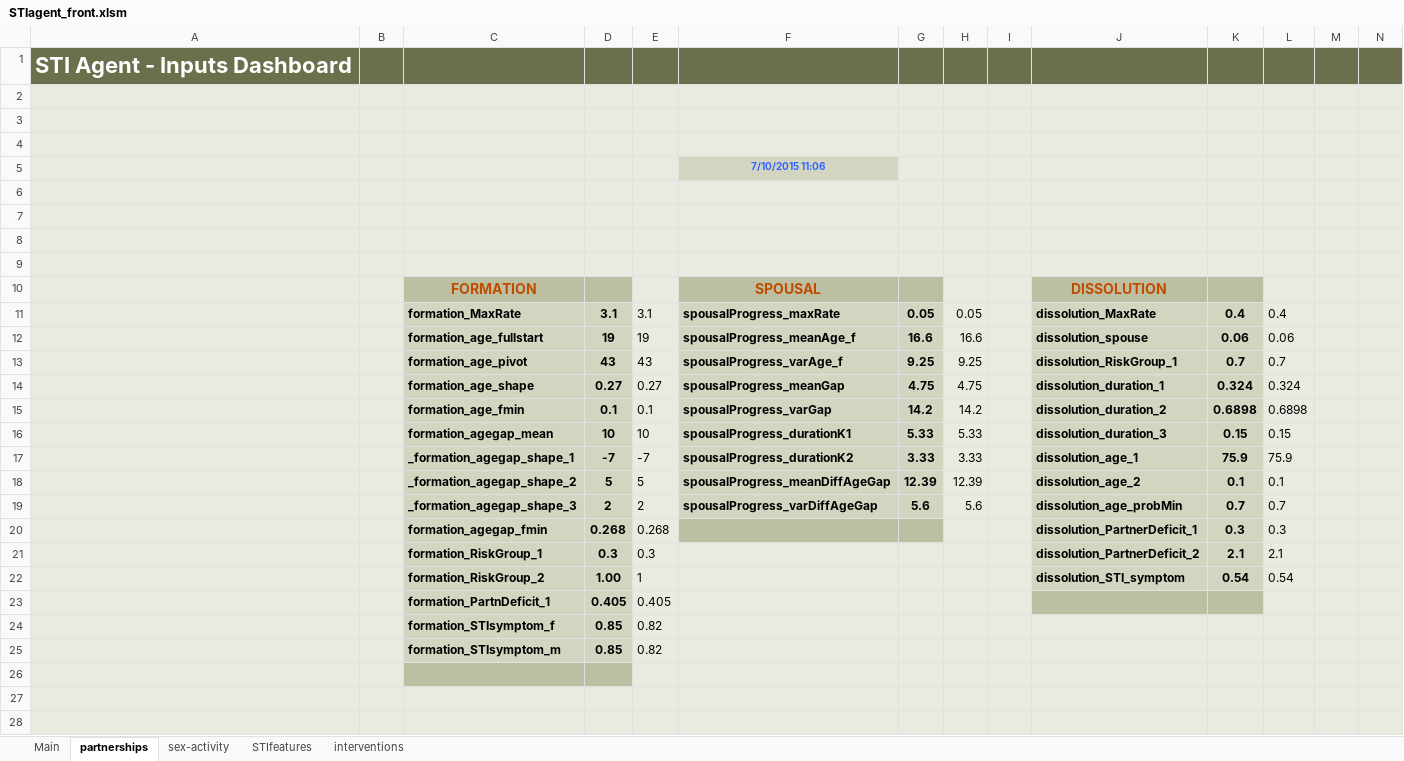
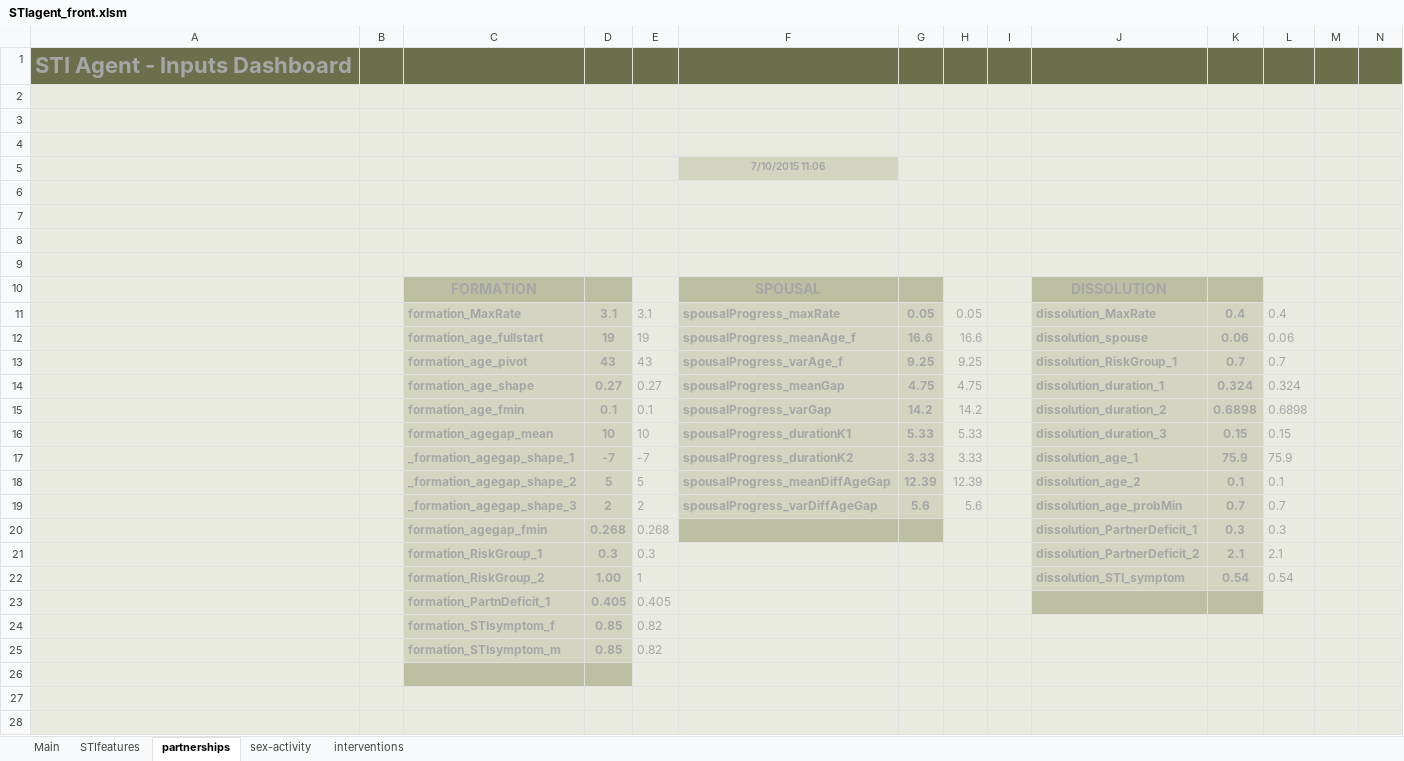
Before and after one commit to davidchampredon/stiagent, an Excel workbook: inputs/STIagent_front.xlsm, sheet partnerships, drawn as a sheet; only a part is shown; values as stored, in another font and other column widths than the file's, no borders; charts and pictures not drawn; the diff covers the shown part only; the diff names each change by its address in the sheet, - before the commit and + after, or states it on an @@ line.

```diff
--- a/inputs/STIagent_front.xlsm (sheet partnerships)
+++ b/inputs/STIagent_front.xlsm (sheet partnerships)
@@ sheet tab order changed: Main | STIfeatures | partnerships | sex-activity | interventions @@
-A1 text colour: #FFFFFF
+A1 text colour: #A6A6A6
-F5 text colour: #3366FF
+F5 text colour: #A6A6A6
-C10 text colour: #BF4D00
+C10 text colour: #A6A6A6
-F10 text colour: #BF4D00
+F10 text colour: #A6A6A6
-J10 text colour: #BF4D00
+J10 text colour: #A6A6A6
-C11:H19 text colour: black
+C11:H19 text colour: #A6A6A6
-J11:L22 text colour: black
+J11:L22 text colour: #A6A6A6
-C20:E25 text colour: black
+C20:E25 text colour: #A6A6A6
```
Also changed, not shown: cell formats elsewhere in this sheet, sheet sex-activity, sheet interventions, sheet STIfeatures, charts or pictures.
